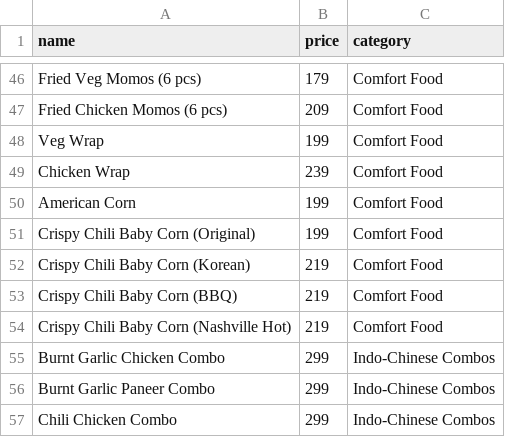
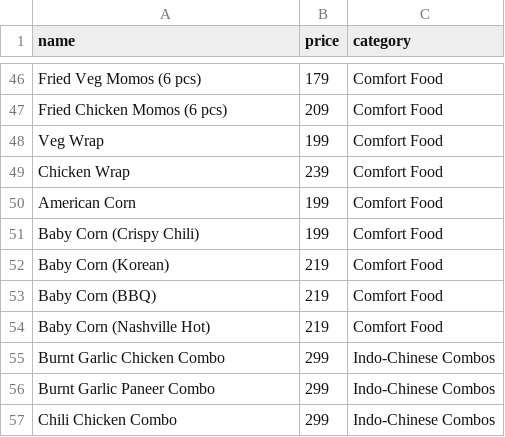
Before and after one commit to saymonchatterjee-byte/aira-cafe, a CSV file: menu_items_no_id.csv, drawn as a sheet; only a part is shown, gaps mark what is left out.

Commit message:
Update item name to Baby Corn with Crispy Chili option

```diff
--- a/menu_items_no_id.csv
+++ b/menu_items_no_id.csv
@@ -50,6 +50,6 @@ Chicken Wrap,239,Comfort Food
 American Corn,199,Comfort Food
-Crispy Chili Baby Corn (Original),199,Comfort Food
-Crispy Chili Baby Corn (Korean),219,Comfort Food
-Crispy Chili Baby Corn (BBQ),219,Comfort Food
-Crispy Chili Baby Corn (Nashville Hot),219,Comfort Food
+Baby Corn (Crispy Chili),199,Comfort Food
+Baby Corn (Korean),219,Comfort Food
+Baby Corn (BBQ),219,Comfort Food
+Baby Corn (Nashville Hot),219,Comfort Food
 Burnt Garlic Chicken Combo,299,Indo-Chinese Combos
```
Also changed, not shown: menu_items_base_names.csv, 1 other file.
